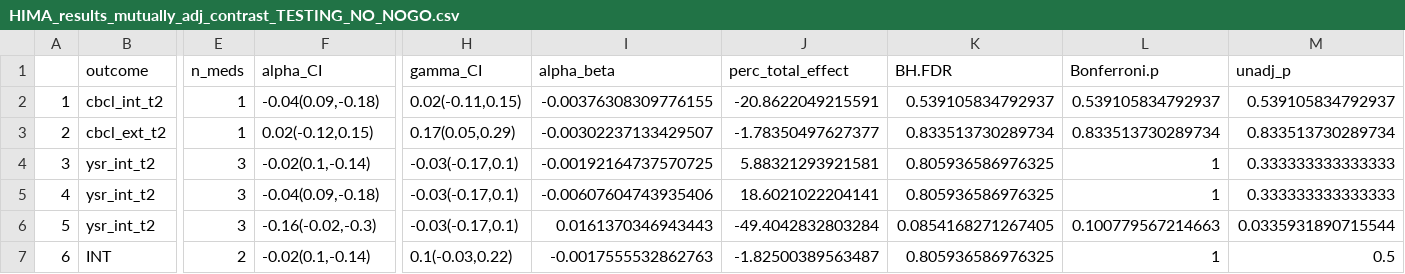
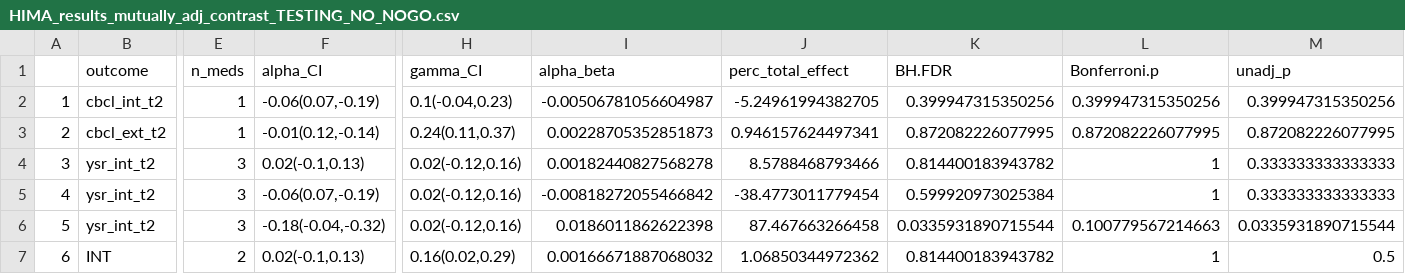
Before and after one commit to katsadikova/Aim1_DT, a CSV file: results/HIMA_results_mutually_adj_contrast_TESTING_NO_NOGO.csv, drawn as a sheet; only a part is shown, gaps mark what is left out; the diff covers the shown part only; the diff names each change by its address in the sheet, - before the commit and + after, or states it on an @@ line.

```diff
--- a/results/HIMA_results_mutually_adj_contrast_TESTING_NO_NOGO.csv
+++ b/results/HIMA_results_mutually_adj_contrast_TESTING_NO_NOGO.csv
-F2 (alpha_CI): -0.04(0.09,-0.18)
+F2 (alpha_CI): -0.06(0.07,-0.19)
-H2 (gamma_CI): 0.02(-0.11,0.15)
+H2 (gamma_CI): 0.1(-0.04,0.23)
-I2 (alpha_beta): -0.00376308309776155
+I2 (alpha_beta): -0.00506781056604987
-J2 (perc_total_effect): -20.8622049215591
+J2 (perc_total_effect): -5.24961994382705
-K2 (BH.FDR): 0.539105834792937
+K2 (BH.FDR): 0.399947315350256
-L2 (Bonferroni.p): 0.539105834792937
+L2 (Bonferroni.p): 0.399947315350256
-M2 (unadj_p): 0.539105834792937
+M2 (unadj_p): 0.399947315350256
-F3 (alpha_CI): 0.02(-0.12,0.15)
+F3 (alpha_CI): -0.01(0.12,-0.14)
-H3 (gamma_CI): 0.17(0.05,0.29)
+H3 (gamma_CI): 0.24(0.11,0.37)
-I3 (alpha_beta): -0.00302237133429507
+I3 (alpha_beta): 0.00228705352851873
-J3 (perc_total_effect): -1.78350497627377
+J3 (perc_total_effect): 0.946157624497341
-K3 (BH.FDR): 0.833513730289734
+K3 (BH.FDR): 0.872082226077995
-L3 (Bonferroni.p): 0.833513730289734
+L3 (Bonferroni.p): 0.872082226077995
-M3 (unadj_p): 0.833513730289734
+M3 (unadj_p): 0.872082226077995
-F4 (alpha_CI): -0.02(0.1,-0.14)
+F4 (alpha_CI): 0.02(-0.1,0.13)
-H4:H6 (gamma_CI): -0.03(-0.17,0.1)
+H4:H6 (gamma_CI): 0.02(-0.12,0.16)
-I4 (alpha_beta): -0.00192164737570725
+I4 (alpha_beta): 0.00182440827568278
-J4 (perc_total_effect): 5.88321293921581
+J4 (perc_total_effect): 8.5788468793466
-K4 (BH.FDR): 0.805936586976325
+K4 (BH.FDR): 0.814400183943782
-F5 (alpha_CI): -0.04(0.09,-0.18)
+F5 (alpha_CI): -0.06(0.07,-0.19)
-I5 (alpha_beta): -0.00607604743935406
+I5 (alpha_beta): -0.00818272055466842
-J5 (perc_total_effect): 18.6021022204141
+J5 (perc_total_effect): -38.4773011779454
-K5 (BH.FDR): 0.805936586976325
+K5 (BH.FDR): 0.599920973025384
-F6 (alpha_CI): -0.16(-0.02,-0.3)
+F6 (alpha_CI): -0.18(-0.04,-0.32)
-I6 (alpha_beta): 0.0161370346943443
+I6 (alpha_beta): 0.0186011862622398
-J6 (perc_total_effect): -49.4042832803284
+J6 (perc_total_effect): 87.467663266458
-K6 (BH.FDR): 0.0854168271267405
+K6 (BH.FDR): 0.0335931890715544
-F7 (alpha_CI): -0.02(0.1,-0.14)
+F7 (alpha_CI): 0.02(-0.1,0.13)
-H7 (gamma_CI): 0.1(-0.03,0.22)
+H7 (gamma_CI): 0.16(0.02,0.29)
-I7 (alpha_beta): -0.0017555532862763
+I7 (alpha_beta): 0.00166671887068032
-J7 (perc_total_effect): -1.82500389563487
+J7 (perc_total_effect): 1.06850344972362
-K7 (BH.FDR): 0.805936586976325
+K7 (BH.FDR): 0.814400183943782
```
Also changed, not shown: 121 edited cells elsewhere in this file, results/HIMA_results_adj_contrast_TESTING_NO_NOGO.csv, 38 other files.
